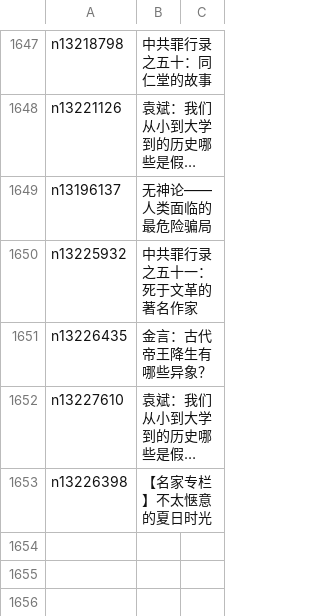
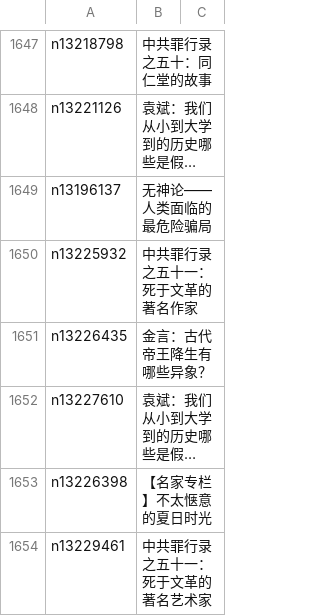
Before and after one commit to easy2view/epoch-comment, a CSV file: indexes/nsc1028.csv, drawn as a sheet; only a part is shown, gaps mark what is left out; long unchanged cells end in …; the diff names each change by its address in the sheet, - before the commit and + after, or states it on an @@ line.

```diff
--- a/indexes/nsc1028.csv
+++ b/indexes/nsc1028.csv
+row 1654: n13229461 | 中共罪行录之五十一：死于文革的著名艺术家
```
Also changed, not shown: indexes/nsc1025.csv, indexes/nsc1026.csv, 26 other files.
